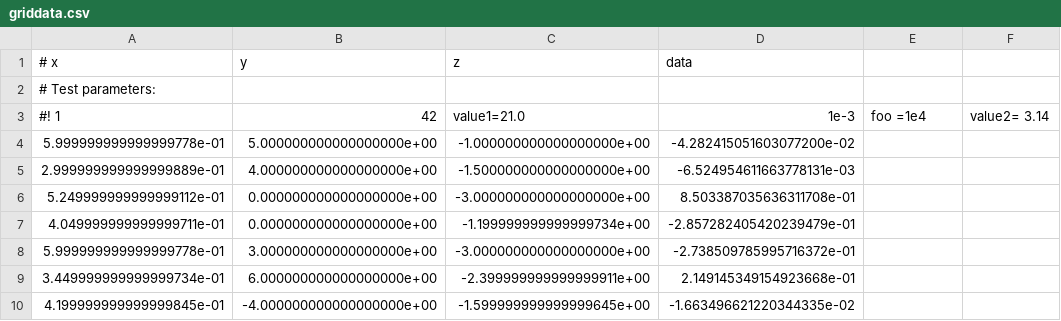
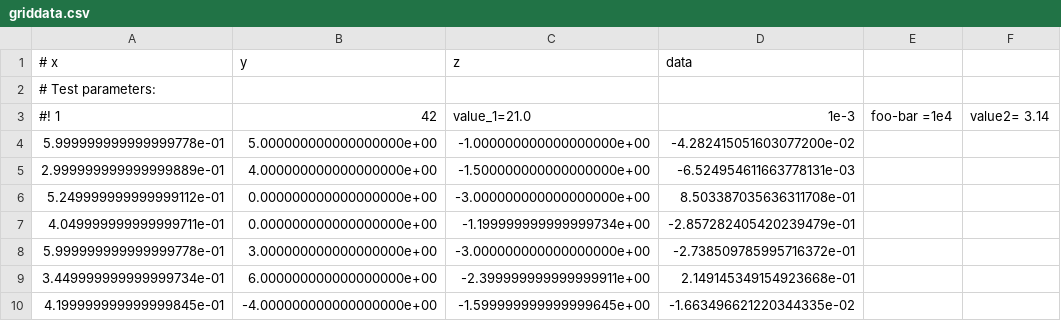
Before and after one commit to yozoon/ViennaPS, a CSV file: Examples/InterpolationDemo/griddata.csv, drawn as a sheet; only a part is shown.

Commit message:
Improved hyperrectangle search and refactored interpolation example.

```diff
--- a/Examples/InterpolationDemo/griddata.csv
+++ b/Examples/InterpolationDemo/griddata.csv
@@ -2,3 +2,3 @@
 # Test parameters:
-#! 1, 42, value1=21.0, 1e-3, foo =1e4, value2= 3.14
+#! 1, 42, value_1=21.0, 1e-3, foo-bar =1e4, value2= 3.14
 5.999999999999999778e-01,5.000000000000000000e+00,-1.000000000000000000e+00,-4.282415051603077200e-02
```
Also changed, not shown: 3 other files.
